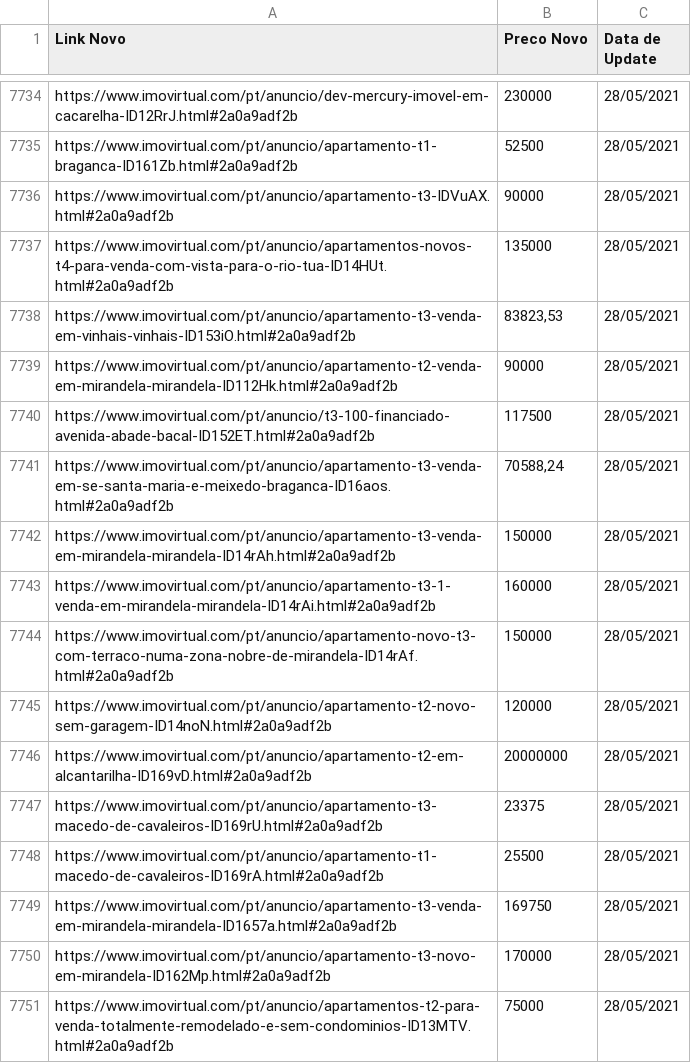
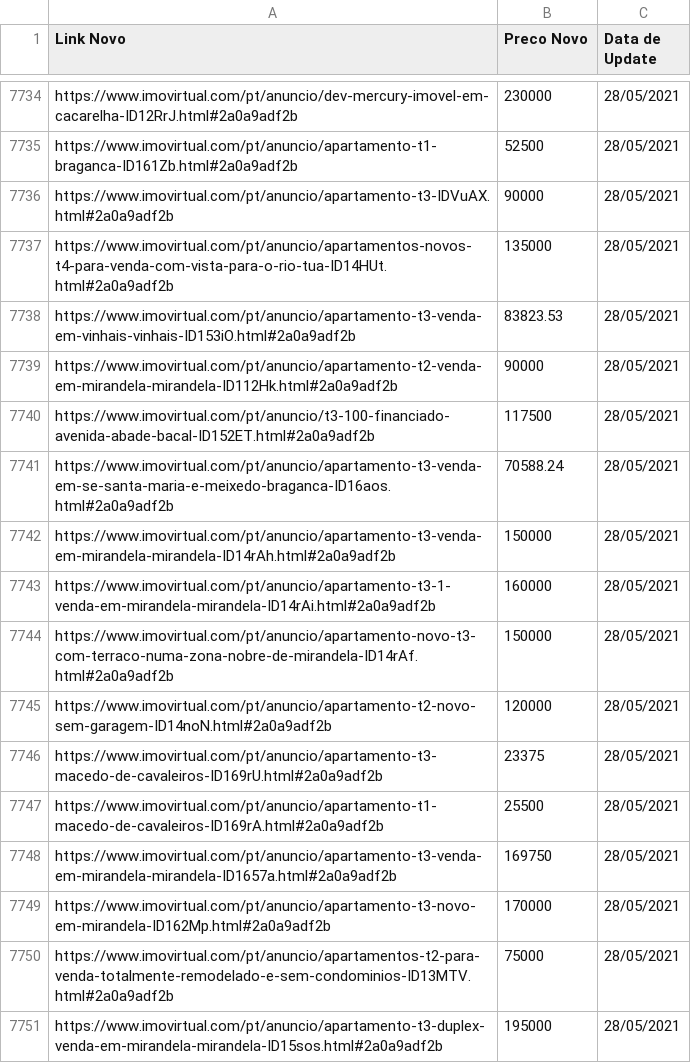
Before and after one commit to miguellamas2/DSP_T01_G09, a CSV file: Update - Preços 20210528.csv, drawn as a sheet; only a part is shown, gaps mark what is left out; the shorter side is filled out with more unchanged rows.

```diff
--- a/Update - Preços 20210528.csv
+++ b/Update - Preços 20210528.csv
@@ -7737,6 +7737,6 @@ https://www.imovirtual.com/pt/anuncio/apartamento-t3-IDVuAX.html#2a0a9adf2b;9000
 https://www.imovirtual.com/pt/anuncio/apartamentos-novos-t4-para-venda-com-vista-para-o-rio-tua-ID14HUt.html#2a0a9adf2b;135000;28/05/2021
-https://www.imovirtual.com/pt/anuncio/apartamento-t3-venda-em-vinhais-vinhais-ID153iO.html#2a0a9adf2b;83823,53;28/05/2021
+https://www.imovirtual.com/pt/anuncio/apartamento-t3-venda-em-vinhais-vinhais-ID153iO.html#2a0a9adf2b;83823.53;28/05/2021
 https://www.imovirtual.com/pt/anuncio/apartamento-t2-venda-em-mirandela-mirandela-ID112Hk.html#2a0a9adf2b;90000;28/05/2021
 https://www.imovirtual.com/pt/anuncio/t3-100-financiado-avenida-abade-bacal-ID152ET.html#2a0a9adf2b;117500;28/05/2021
-https://www.imovirtual.com/pt/anuncio/apartamento-t3-venda-em-se-santa-maria-e-meixedo-braganca-ID16aos.html#2a0a9adf2b;70588,24;28/05/2021
+https://www.imovirtual.com/pt/anuncio/apartamento-t3-venda-em-se-santa-maria-e-meixedo-braganca-ID16aos.html#2a0a9adf2b;70588.24;28/05/2021
 https://www.imovirtual.com/pt/anuncio/apartamento-t3-venda-em-mirandela-mirandela-ID14rAh.html#2a0a9adf2b;150000;28/05/2021
@@ -7745,3 +7745,2 @@ https://www.imovirtual.com/pt/anuncio/apartamento-novo-t3-com-terraco-numa-zona-
 https://www.imovirtual.com/pt/anuncio/apartamento-t2-novo-sem-garagem-ID14noN.html#2a0a9adf2b;120000;28/05/2021
-https://www.imovirtual.com/pt/anuncio/apartamento-t2-em-alcantarilha-ID169vD.html#2a0a9adf2b;20000000;28/05/2021
 https://www.imovirtual.com/pt/anuncio/apartamento-t3-macedo-de-cavaleiros-ID169rU.html#2a0a9adf2b;23375;28/05/2021
```
Also changed, not shown: Update - Preços 20210525.csv, Update - Preços 20210531.csv, 3 other files.
